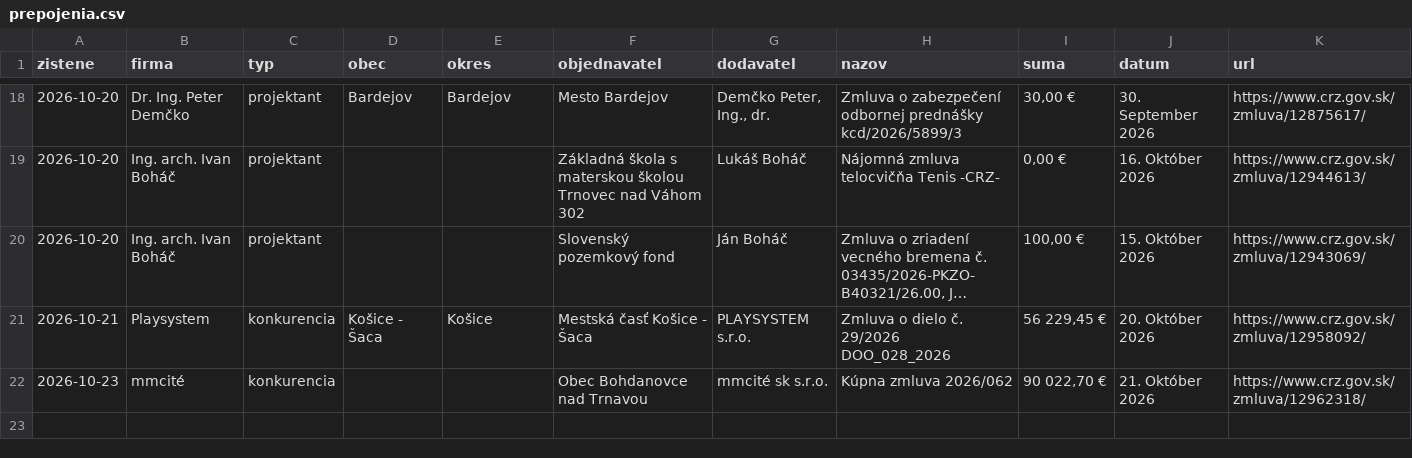
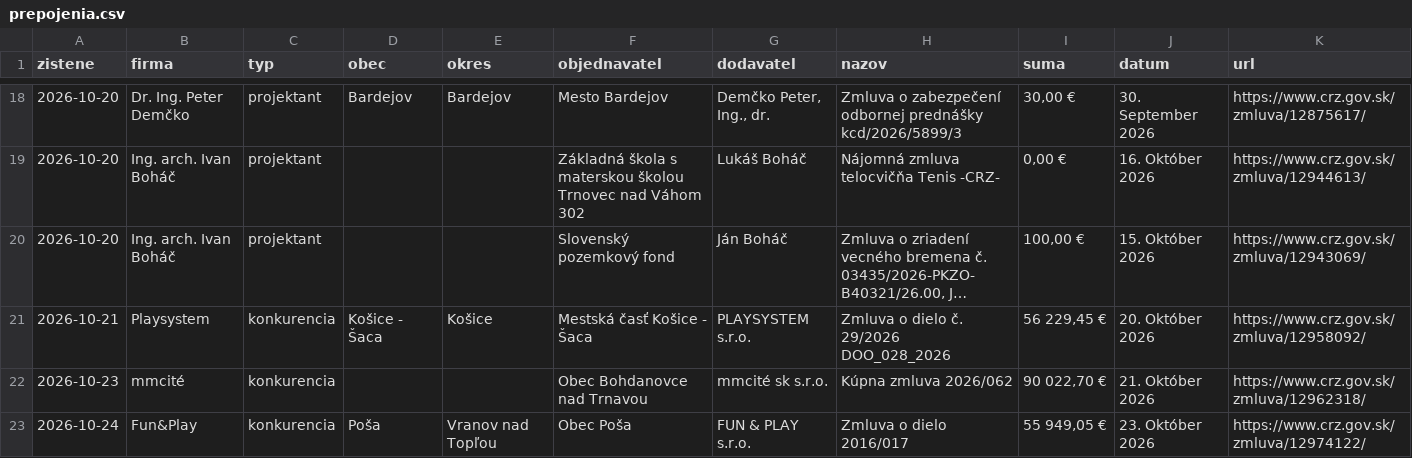
Before and after one commit to LeDia1988/obce-bott, a CSV file: data/prepojenia.csv, drawn as a sheet; only a part is shown, gaps mark what is left out; long unchanged cells end in …; the diff names each change by its address in the sheet, - before the commit and + after, or states it on an @@ line.

```diff
--- a/data/prepojenia.csv
+++ b/data/prepojenia.csv
+row 23: 2026-10-24 | Fun&Play | konkurencia | Poša | Vranov nad Topľou | Obec Poša | FUN & PLAY s.r.o. | Zmluva o dielo 2016/017 | 55 949,05 € | 23. Október 2026 | https://www.crz.gov.sk/zmluva/12974122/
```
Also changed, not shown: 7 other files.
